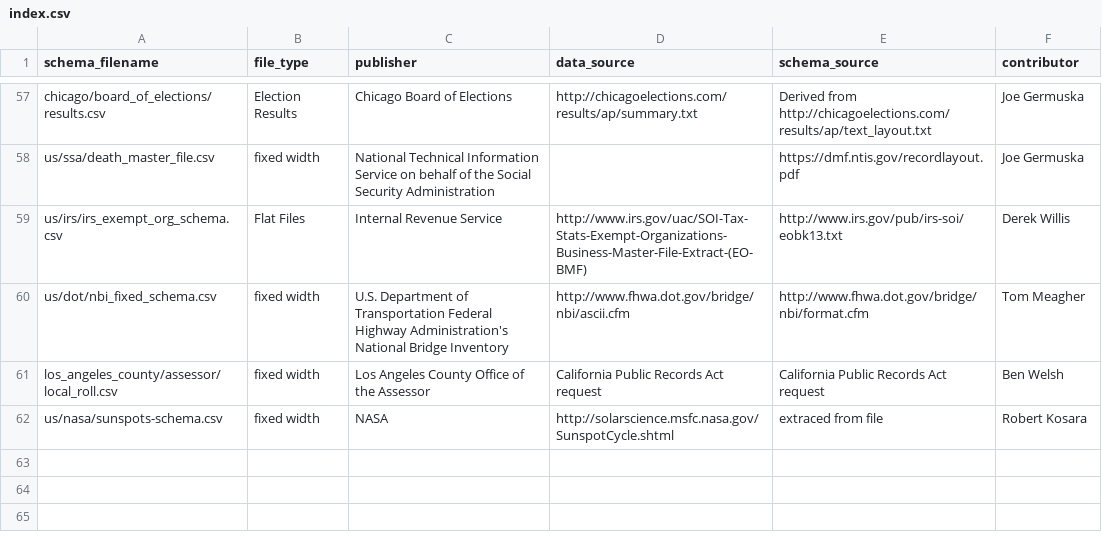
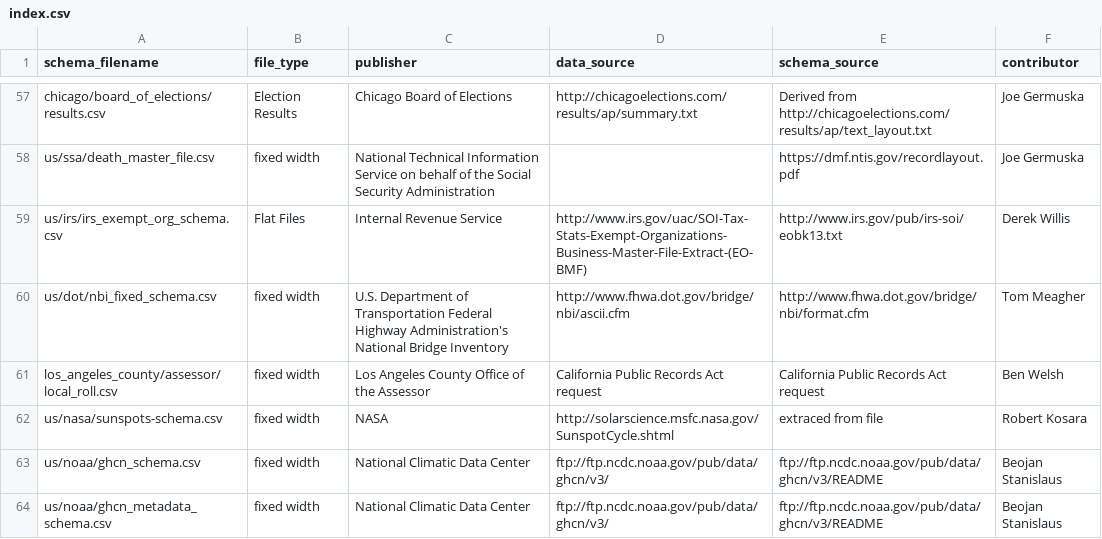
Before and after one commit to wireservice/ffs, a CSV file: index.csv, drawn as a sheet; only a part is shown, gaps mark what is left out; the diff names each change by its address in the sheet, - before the commit and + after, or states it on an @@ line.

Commit message:
GHCN schema

```diff
--- a/index.csv
+++ b/index.csv
+row 63: us/noaa/ghcn_schema.csv | fixed width | National Climatic Data Center | ftp://ftp.ncdc.noaa.gov/pub/data/ghcn/v3/ | ftp://ftp.ncdc.noaa.gov/pub/data/ghcn/v3/README | Beojan Stanislaus
+row 64: us/noaa/ghcn_metadata_schema.csv | fixed width | National Climatic Data Center | ftp://ftp.ncdc.noaa.gov/pub/data/ghcn/v3/ | ftp://ftp.ncdc.noaa.gov/pub/data/ghcn/v3/README | Beojan Stanislaus
```
Also changed, not shown: 2 other files.
